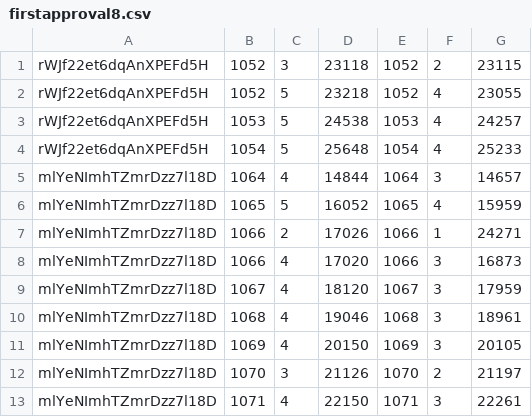
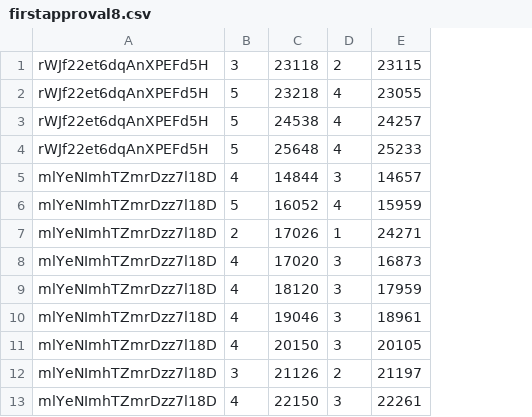
Before and after one commit to OpenLMIS/performance-testing, a CSV file: resources/firstapproval8.csv, drawn as a sheet; only a part is shown; the diff names each change by its address in the sheet, - before the commit and + after, or states it on an @@ line.

```diff
--- a/resources/firstapproval8.csv
+++ b/resources/firstapproval8.csv
-column B, rows 1-13: 1052 | 1052 | 1053 | 1054 | 1064 | 1065 | 1066 | 1066 | 1067 | 1068 | 1069 | 1070 | 1071
-column E, rows 1-13: 1052 | 1052 | 1053 | 1054 | 1064 | 1065 | 1066 | 1066 | 1067 | 1068 | 1069 | 1070 | 1071
```
Also changed, not shown: resources/firstapproval9.csv, resources/secondapproval3.csv, 24 other files.
